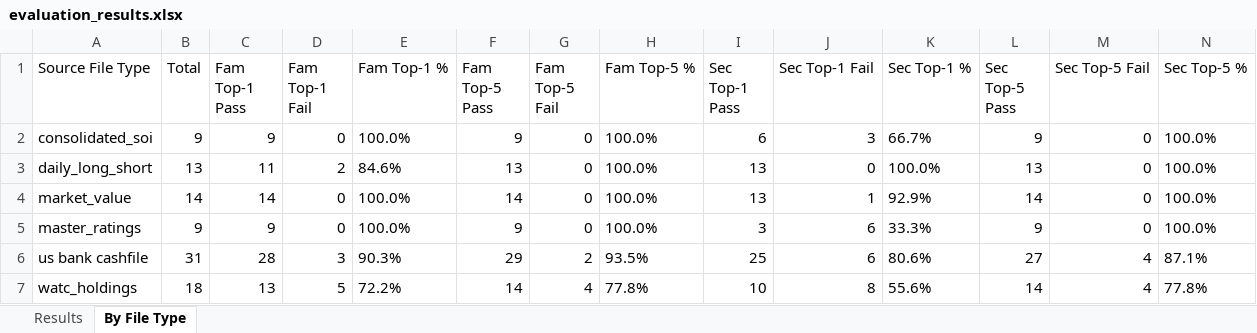
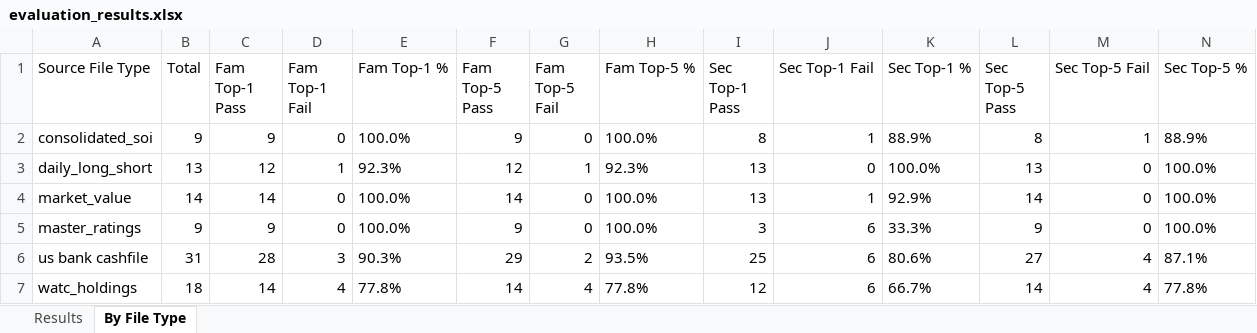
Before and after one commit to shrutic-github/FM-SecurityMapping, an Excel workbook: evaluation_results.xlsx, sheet By File Type, drawn as a sheet; values as stored, in another font and other column widths than the file's, no borders; the diff names each change by its address in the sheet, - before the commit and + after, or states it on an @@ line.

```diff
--- a/evaluation_results.xlsx (sheet By File Type)
+++ b/evaluation_results.xlsx (sheet By File Type)
-I2 (Sec Top-1 Pass): 6
+I2 (Sec Top-1 Pass): 8
-J2 (Sec Top-1 Fail): 3
+J2 (Sec Top-1 Fail): 1
-K2 (Sec Top-1 %): 66.7%
+K2 (Sec Top-1 %): 88.9%
-L2 (Sec Top-5 Pass): 9
+L2 (Sec Top-5 Pass): 8
-M2 (Sec Top-5 Fail): 0
+M2 (Sec Top-5 Fail): 1
-N2 (Sec Top-5 %): 100.0%
+N2 (Sec Top-5 %): 88.9%
-C3 (Fam Top-1 Pass): 11
+C3 (Fam Top-1 Pass): 12
-D3 (Fam Top-1 Fail): 2
+D3 (Fam Top-1 Fail): 1
-E3 (Fam Top-1 %): 84.6%
+E3 (Fam Top-1 %): 92.3%
-F3 (Fam Top-5 Pass): 13
+F3 (Fam Top-5 Pass): 12
-G3 (Fam Top-5 Fail): 0
+G3 (Fam Top-5 Fail): 1
-H3 (Fam Top-5 %): 100.0%
+H3 (Fam Top-5 %): 92.3%
-C7 (Fam Top-1 Pass): 13
+C7 (Fam Top-1 Pass): 14
-D7 (Fam Top-1 Fail): 5
+D7 (Fam Top-1 Fail): 4
-E7 (Fam Top-1 %): 72.2%
+E7 (Fam Top-1 %): 77.8%
-I7 (Sec Top-1 Pass): 10
+I7 (Sec Top-1 Pass): 12
-J7 (Sec Top-1 Fail): 8
+J7 (Sec Top-1 Fail): 6
-K7 (Sec Top-1 %): 55.6%
+K7 (Sec Top-1 %): 66.7%
```
Also changed, not shown: sheet Results, 6 other files.
